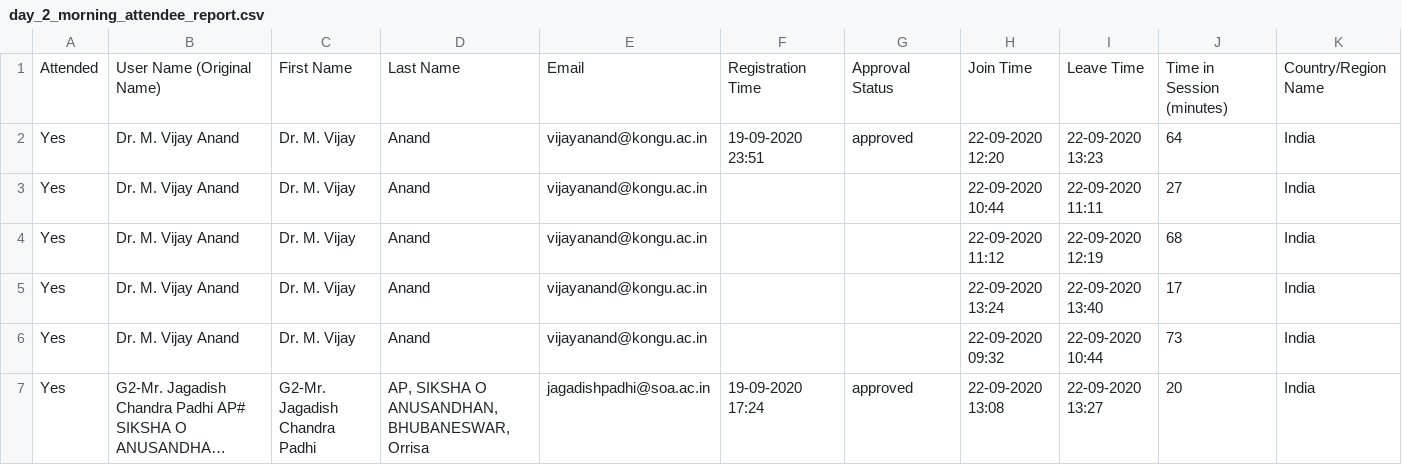
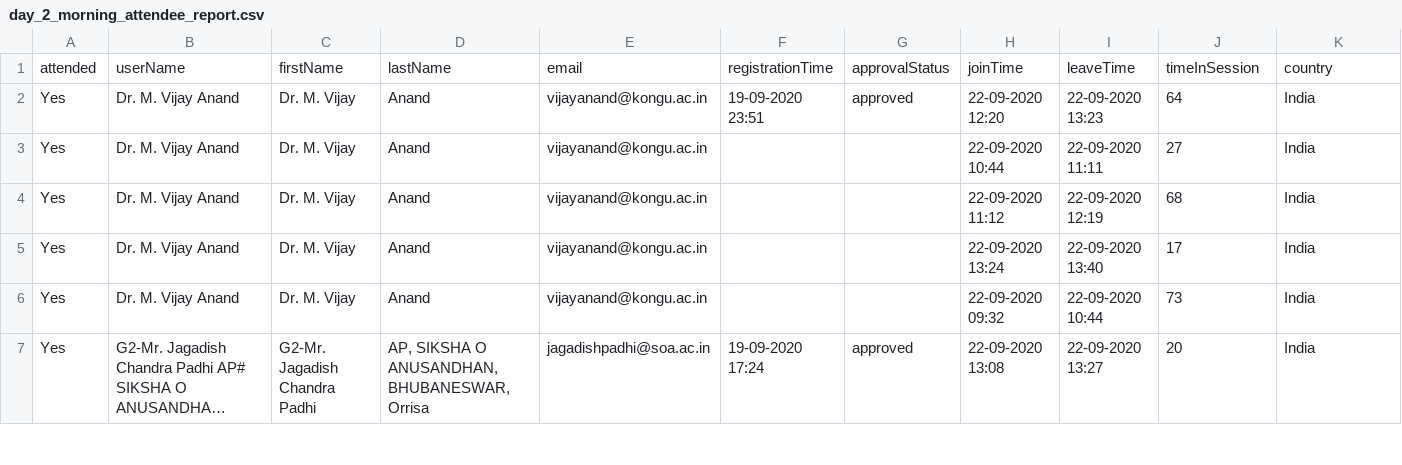
Before and after one commit to Mindgreppers/elastic-graph-config, a CSV file: data-pipelines/workshop_sample1/from_Zoom/semi-processed/day_2_morning_attendee_report.csv, drawn as a sheet; only a part is shown; long unchanged cells end in …; removed rows and columns are numbered as before the commit, all else as after; rows hold the shown columns only; the diff names each change by its address in the sheet, - before the commit and + after, or states it on an @@ line.

Commit message:
column names camelCased: data-pipelines/workshop_sample1/from_Zoom/semi-processed/attendance_report*.csv

```diff
--- a/data-pipelines/workshop_sample1/from_Zoom/semi-processed/day_2_morning_attendee_report.csv
+++ b/data-pipelines/workshop_sample1/from_Zoom/semi-processed/day_2_morning_attendee_report.csv
-row 1: Attended | User Name (Original Name) | First Name | Last Name | Email | Registration Time | Approval Status | Join Time | Leave Time | Time in Session (minutes) | Country/Region Name
+row 1: attended | userName | firstName | lastName | email | registrationTime | approvalStatus | joinTime | leaveTime | timeInSession | country
```
Also changed, not shown: data-pipelines/workshop_sample1/from_Zoom/semi-processed/day_1_evening_attendee_report.csv, data-pipelines/workshop_sample1/from_Zoom/semi-processed/day_3_morning_attendee_report.csv, 6 other files.
